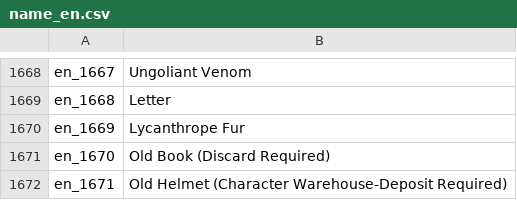
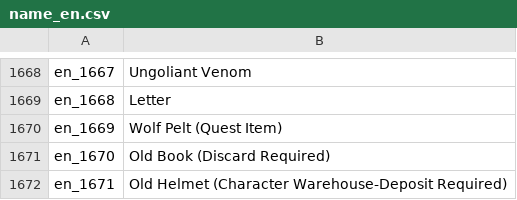
Before and after one commit to oberon-wu/teon-lang, a CSV file: name/name_en.csv, drawn as a sheet; only a part is shown, gaps mark what is left out.

```diff
--- a/name/name_en.csv
+++ b/name/name_en.csv
@@ -1669,3 +1669,3 @@ en_1667,"Ungoliant Venom"
 en_1668,"Letter"
-en_1669,"Lycanthrope Fur"
+en_1669,"Wolf Pelt (Quest Item)"
 en_1670,"Old Book (Discard Required)"
```
Also changed, not shown: 10 other files.
